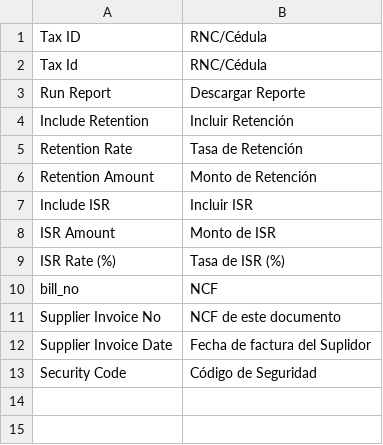
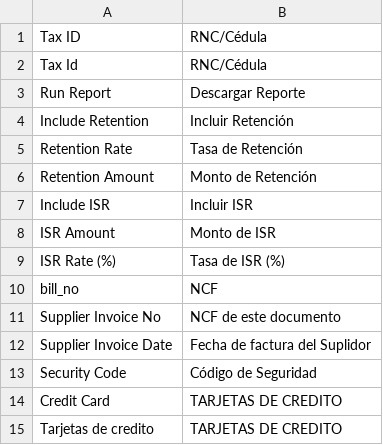
Before and after one commit to tnologiard/dgii_reports, a CSV file: dgii_reports/translations/es-DO.csv, drawn as a sheet.

```diff
--- a/dgii_reports/translations/es-DO.csv
+++ b/dgii_reports/translations/es-DO.csv
@@ -13 +13,3 @@ Supplier Invoice Date, Fecha de factura del Suplidor,
 Security Code, Código de Seguridad,
+Credit Card,TARJETAS DE CREDITO,
+Tarjetas de credito,TARJETAS DE CREDITO,
```
Also changed, not shown: 15 other files.
